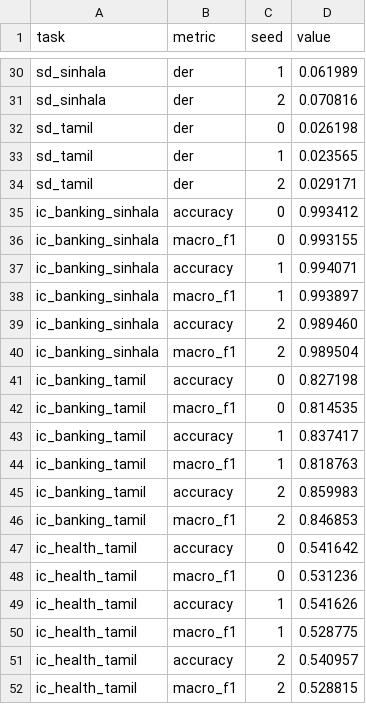
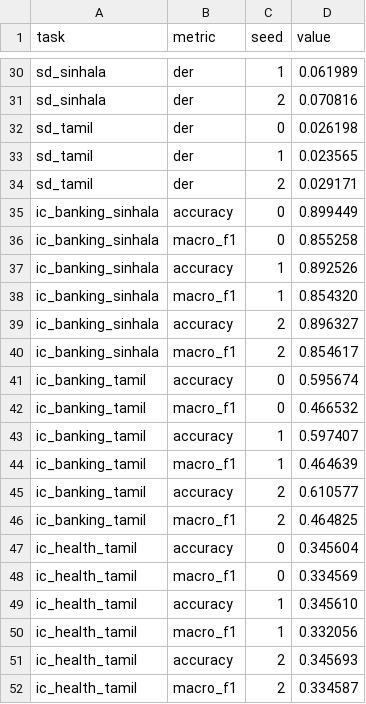
Before and after one commit to EchoVerge-Labs/SLSB-benchmark, a CSV file: docs/results/reference_xlsr300m_copt200h_norm_v0.5.csv (was docs/results/reference_xlsr300m_copt200h_norm_v0.4.csv), drawn as a sheet; only a part is shown, gaps mark what is left out.

```diff
--- a/docs/results/reference_xlsr300m_copt200h_norm_v0.4.csv
+++ b/docs/results/reference_xlsr300m_copt200h_norm_v0.5.csv
@@ -34,19 +34,19 @@ sd_tamil,der,1,0.023565
 sd_tamil,der,2,0.029171
-ic_banking_sinhala,accuracy,0,0.993412
-ic_banking_sinhala,macro_f1,0,0.993155
-ic_banking_sinhala,accuracy,1,0.994071
-ic_banking_sinhala,macro_f1,1,0.993897
-ic_banking_sinhala,accuracy,2,0.989460
-ic_banking_sinhala,macro_f1,2,0.989504
-ic_banking_tamil,accuracy,0,0.827198
-ic_banking_tamil,macro_f1,0,0.814535
-ic_banking_tamil,accuracy,1,0.837417
-ic_banking_tamil,macro_f1,1,0.818763
-ic_banking_tamil,accuracy,2,0.859983
-ic_banking_tamil,macro_f1,2,0.846853
-ic_health_tamil,accuracy,0,0.541642
-ic_health_tamil,macro_f1,0,0.531236
-ic_health_tamil,accuracy,1,0.541626
-ic_health_tamil,macro_f1,1,0.528775
-ic_health_tamil,accuracy,2,0.540957
-ic_health_tamil,macro_f1,2,0.528815
+ic_banking_sinhala,accuracy,0,0.899449
+ic_banking_sinhala,macro_f1,0,0.855258
+ic_banking_sinhala,accuracy,1,0.892526
+ic_banking_sinhala,macro_f1,1,0.854320
+ic_banking_sinhala,accuracy,2,0.896327
+ic_banking_sinhala,macro_f1,2,0.854617
+ic_banking_tamil,accuracy,0,0.595674
+ic_banking_tamil,macro_f1,0,0.466532
+ic_banking_tamil,accuracy,1,0.597407
+ic_banking_tamil,macro_f1,1,0.464639
+ic_banking_tamil,accuracy,2,0.610577
+ic_banking_tamil,macro_f1,2,0.464825
+ic_health_tamil,accuracy,0,0.345604
+ic_health_tamil,macro_f1,0,0.334569
+ic_health_tamil,accuracy,1,0.345610
+ic_health_tamil,macro_f1,1,0.332056
+ic_health_tamil,accuracy,2,0.345693
+ic_health_tamil,macro_f1,2,0.334587
```
Also changed, not shown: docs/results/tasks.csv, 11 other files.
